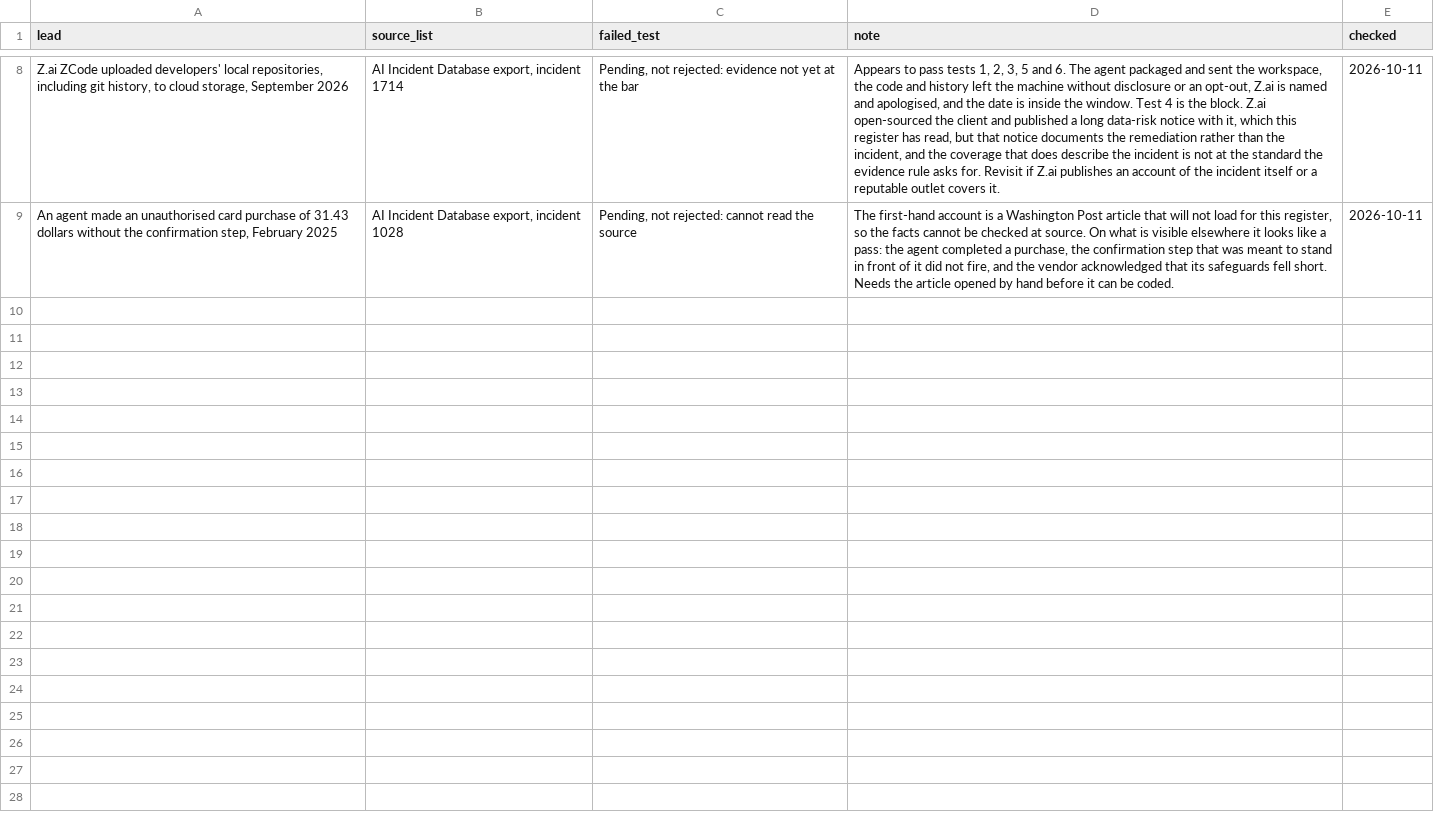
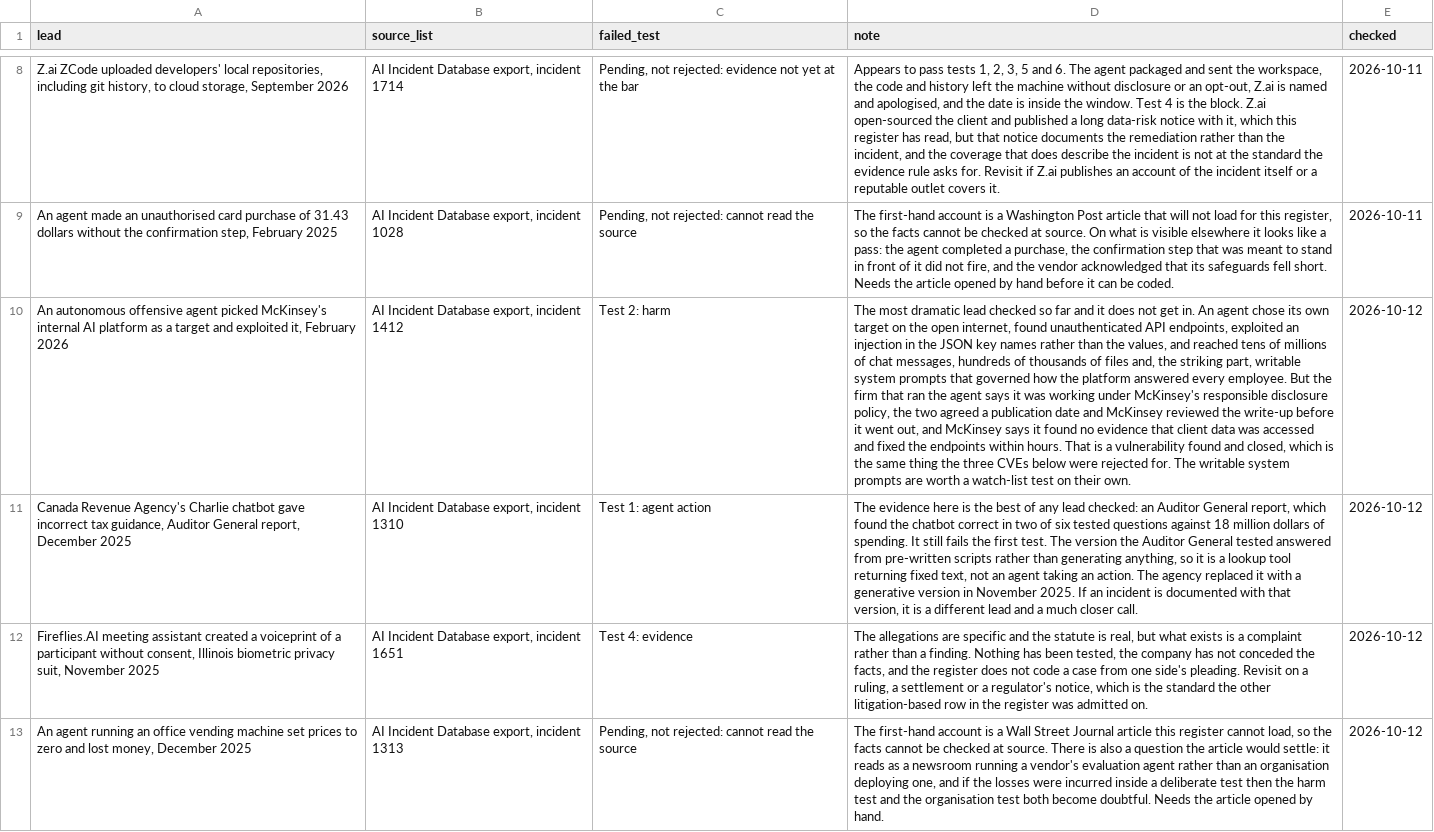
Before and after one commit to Saa2252/ai-agent-incident-register, a CSV file: data/leads/considered_not_included.csv, drawn as a sheet; only a part is shown, gaps mark what is left out; the diff names each change by its address in the sheet, - before the commit and + after, or states it on an @@ line.

```diff
--- a/data/leads/considered_not_included.csv
+++ b/data/leads/considered_not_included.csv
+row 10: An autonomous offensive agent picked McKinsey's internal AI platform as a target and exploited it, February 2026 | AI Incident Database export, incident 1412 | Test 2: harm | The most dramatic lead checked so far and it does not get in. An agent chose its own target on the open internet, found unauthenticated API endpoints, exploited an injection in the JSON key names rather than the values, and reached tens of millions of chat messages, hundreds of thousands of files and, the striking part, writable system prompts that governed how the platform answered every employee. But the firm that ran the agent says it was working under McKinsey's responsible disclosure policy, the two agreed a publication date and McKinsey reviewed the write-up before it went out, and McKinsey says it found no evidence that client data was accessed and fixed the endpoints within hours. That is a vulnerability found and closed, which is the same thing the three CVEs below were rejected for. The writable system prompts are worth a watch-list test on their own. | 2026-10-12
+row 11: Canada Revenue Agency's Charlie chatbot gave incorrect tax guidance, Auditor General report, December 2025 | AI Incident Database export, incident 1310 | Test 1: agent action | The evidence here is the best of any lead checked: an Auditor General report, which found the chatbot correct in two of six tested questions against 18 million dollars of spending. It still fails the first test. The version the Auditor General tested answered from pre-written scripts rather than generating anything, so it is a lookup tool returning fixed text, not an agent taking an action. The agency replaced it with a generative version in November 2025. If an incident is documented with that version, it is a different lead and a much closer call. | 2026-10-12
+row 12: Fireflies.AI meeting assistant created a voiceprint of a participant without consent, Illinois biometric privacy suit, November 2025 | AI Incident Database export, incident 1651 | Test 4: evidence | The allegations are specific and the statute is real, but what exists is a complaint rather than a finding. Nothing has been tested, the company has not conceded the facts, and the register does not code a case from one side's pleading. Revisit on a ruling, a settlement or a regulator's notice, which is the standard the other litigation-based row in the register was admitted on. | 2026-10-12
+row 13: An agent running an office vending machine set prices to zero and lost money, December 2025 | AI Incident Database export, incident 1313 | Pending, not rejected: cannot read the source | The first-hand account is a Wall Street Journal article this register cannot load, so the facts cannot be checked at source. There is also a question the article would settle: it reads as a newsroom running a vendor's evaluation agent rather than an organisation deploying one, and if the losses were incurred inside a deliberate test then the harm test and the organisation test both become doubtful. Needs the article opened by hand. | 2026-10-12
```
Also changed, not shown: data/case_harm_ratings.csv, data/incidents.csv, 2 other files.
